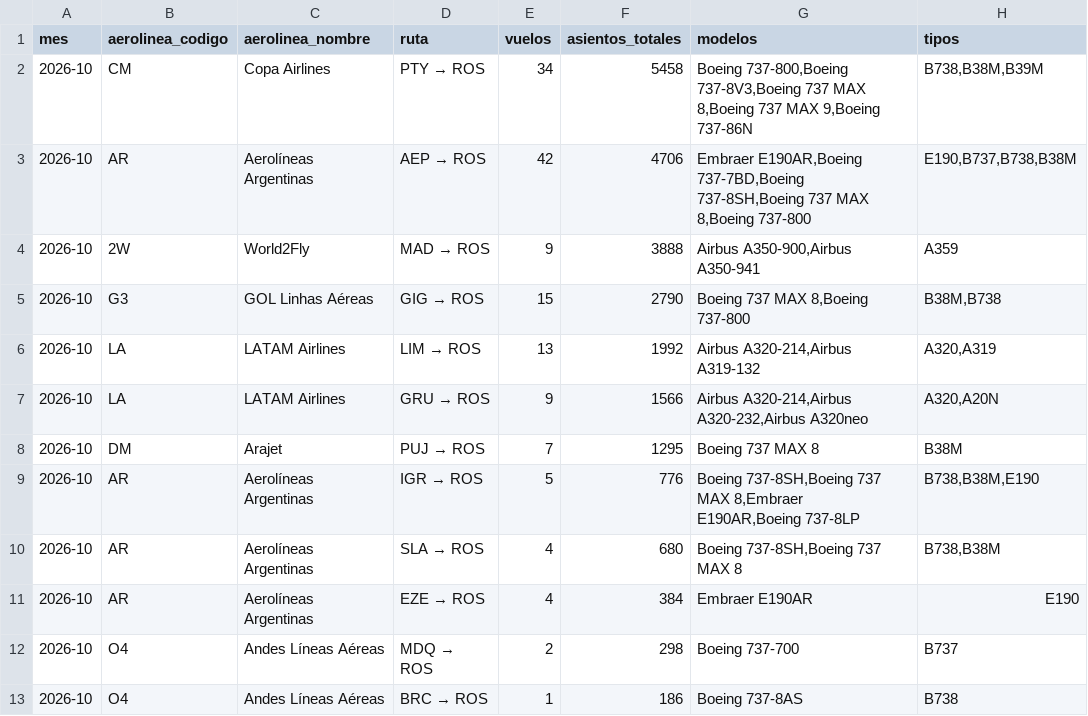
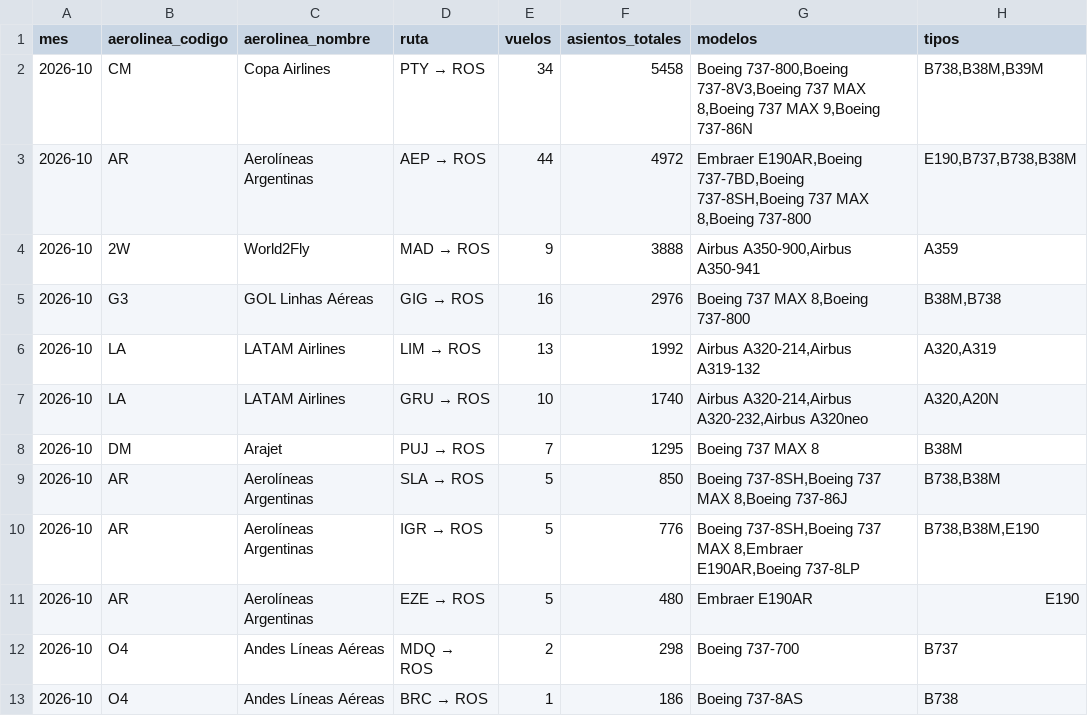
Before and after one commit to arqderman-tech/aeroros, a CSV file: reporte_asientos_mes_aero_ruta.csv, drawn as a sheet; only a part is shown.

```diff
--- a/reporte_asientos_mes_aero_ruta.csv
+++ b/reporte_asientos_mes_aero_ruta.csv
@@ -2,11 +2,11 @@
 2026-10,CM,Copa Airlines,PTY → ROS,34,5458,"Boeing 737-800,Boeing 737-8V3,Boeing 737 MAX 8,Boeing 737 MAX 9,Boeing 737-86N","B738,B38M,B39M"
-2026-10,AR,Aerolíneas Argentinas,AEP → ROS,42,4706,"Embraer E190AR,Boeing 737-7BD,Boeing 737-8SH,Boeing 737 MAX 8,Boeing 737-800","E190,B737,B738,B38M"
+2026-10,AR,Aerolíneas Argentinas,AEP → ROS,44,4972,"Embraer E190AR,Boeing 737-7BD,Boeing 737-8SH,Boeing 737 MAX 8,Boeing 737-800","E190,B737,B738,B38M"
 2026-10,2W,World2Fly,MAD → ROS,9,3888,"Airbus A350-900,Airbus A350-941",A359
-2026-10,G3,GOL Linhas Aéreas,GIG → ROS,15,2790,"Boeing 737 MAX 8,Boeing 737-800","B38M,B738"
+2026-10,G3,GOL Linhas Aéreas,GIG → ROS,16,2976,"Boeing 737 MAX 8,Boeing 737-800","B38M,B738"
 2026-10,LA,LATAM Airlines,LIM → ROS,13,1992,"Airbus A320-214,Airbus A319-132","A320,A319"
-2026-10,LA,LATAM Airlines,GRU → ROS,9,1566,"Airbus A320-214,Airbus A320-232,Airbus A320neo","A320,A20N"
+2026-10,LA,LATAM Airlines,GRU → ROS,10,1740,"Airbus A320-214,Airbus A320-232,Airbus A320neo","A320,A20N"
 2026-10,DM,Arajet,PUJ → ROS,7,1295,Boeing 737 MAX 8,B38M
+2026-10,AR,Aerolíneas Argentinas,SLA → ROS,5,850,"Boeing 737-8SH,Boeing 737 MAX 8,Boeing 737-86J","B738,B38M"
 2026-10,AR,Aerolíneas Argentinas,IGR → ROS,5,776,"Boeing 737-8SH,Boeing 737 MAX 8,Embraer E190AR,Boeing 737-8LP","B738,B38M,E190"
-2026-10,AR,Aerolíneas Argentinas,SLA → ROS,4,680,"Boeing 737-8SH,Boeing 737 MAX 8","B738,B38M"
-2026-10,AR,Aerolíneas Argentinas,EZE → ROS,4,384,Embraer E190AR,E190
+2026-10,AR,Aerolíneas Argentinas,EZE → ROS,5,480,Embraer E190AR,E190
 2026-10,O4,Andes Líneas Aéreas,MDQ → ROS,2,298,Boeing 737-700,B737
```
Also changed, not shown: reporte_asientos_aerolinea.csv, reporte_asientos_ruta.csv, 6 other files.
